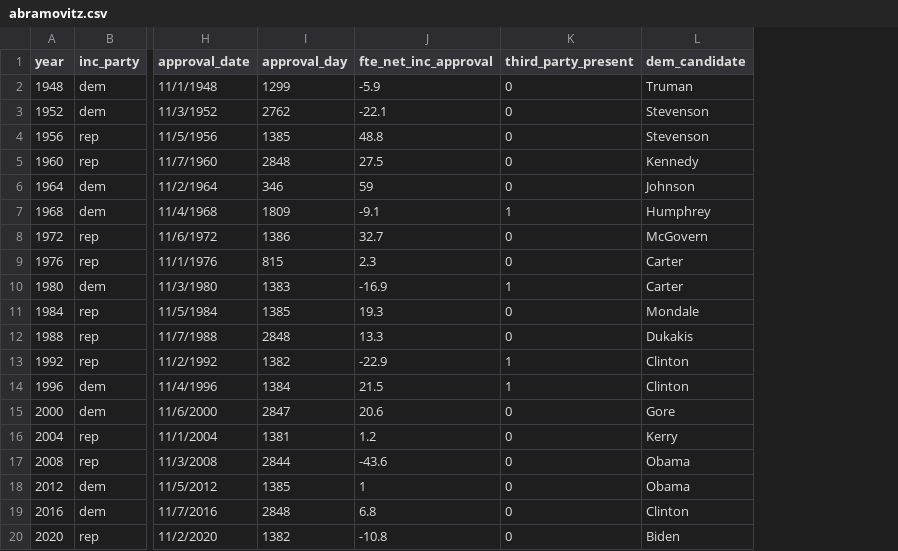
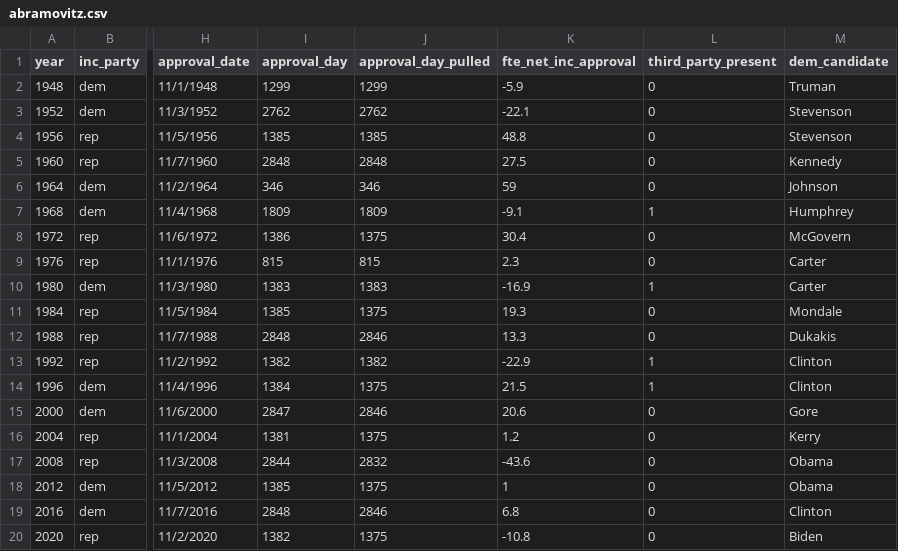
Before and after one commit to markjrieke/2024-potus, a CSV file: data/abramovitz.csv, drawn as a sheet; only a part is shown, gaps mark what is left out; addresses are those after the commit; the diff names each change by its address in the sheet, - before the commit and + after, or states it on an @@ line.

Commit message:
update abramovitz data w/date inc pulled

```diff
--- a/data/abramovitz.csv
+++ b/data/abramovitz.csv
+column J (approval_day_pulled), rows 2-20: 1299 | 2762 | 1385 | 2848 | 346 | 1809 | 1375 | 815 | 1383 | 1375 | 2846 | 1382 | 1375 | 2846 | 1375 | 2832 | 1375 | 2846 | 1375
-K8 (fte_net_inc_approval): 32.7
+K8 (fte_net_inc_approval): 30.4
```
